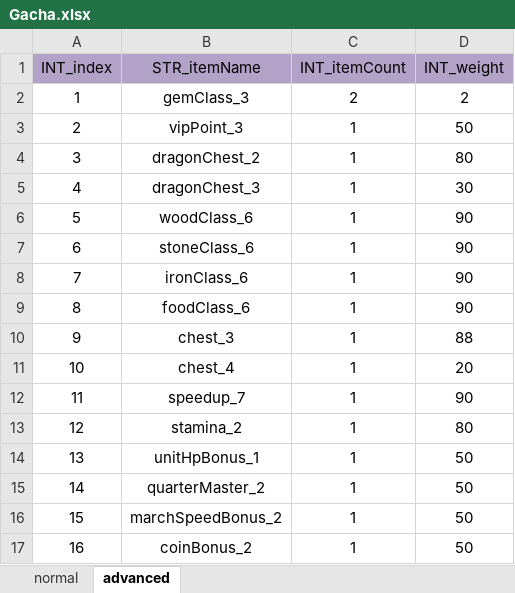
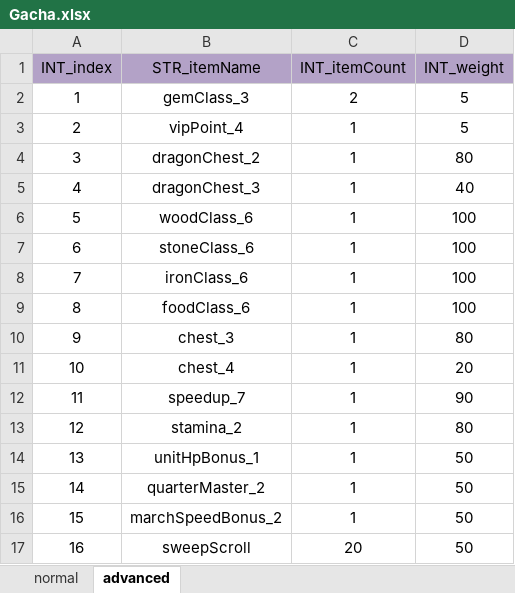
Before and after one commit to ModunZhang/dragonfall_client, an Excel workbook: Dragonfall/gameData/shared/Gacha.xlsx, sheet advanced, drawn as a sheet; values as stored, in another font and other column widths than the file's, no borders; the diff names each change by its address in the sheet, - before the commit and + after, or states it on an @@ line.

```diff
--- a/Dragonfall/gameData/shared/Gacha.xlsx (sheet advanced)
+++ b/Dragonfall/gameData/shared/Gacha.xlsx (sheet advanced)
-D2 (INT_weight): 2
+D2 (INT_weight): 5
-B3 (STR_itemName): vipPoint_3
+B3 (STR_itemName): vipPoint_4
-D3 (INT_weight): 50
+D3 (INT_weight): 5
-D5 (INT_weight): 30
+D5 (INT_weight): 40
-D6:D9 (INT_weight): 90
+D6:D9 (INT_weight): 100
-D10 (INT_weight): 88
+D10 (INT_weight): 80
-B17 (STR_itemName): coinBonus_2
+B17 (STR_itemName): sweepScroll
-C17 (INT_itemCount): 1
+C17 (INT_itemCount): 20
```
Also changed, not shown: sheet normal, Dragonfall/gameData/shared/AllianceInitData.xlsx, Dragonfall/gameData/shared/DragonSkills.xlsx, 16 other files.
